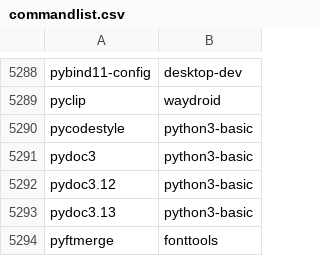
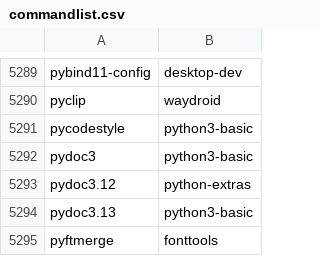
Before and after one commit to clearlinux-pkgs/cnf, a CSV file: commandlist.csv, drawn as a sheet; only a part is shown, gaps mark what is left out; the diff covers the shown part only.

```diff
--- a/commandlist.csv
+++ b/commandlist.csv
@@ -5291,3 +5292,3 @@ pycodestyle	python3-basic
 pydoc3	python3-basic
-pydoc3.12	python3-basic
+pydoc3.12	python-extras
 pydoc3.13	python3-basic
```
Also changed, not shown: 2 added rows and 4 edited cells elsewhere in this file, 2 other files.
